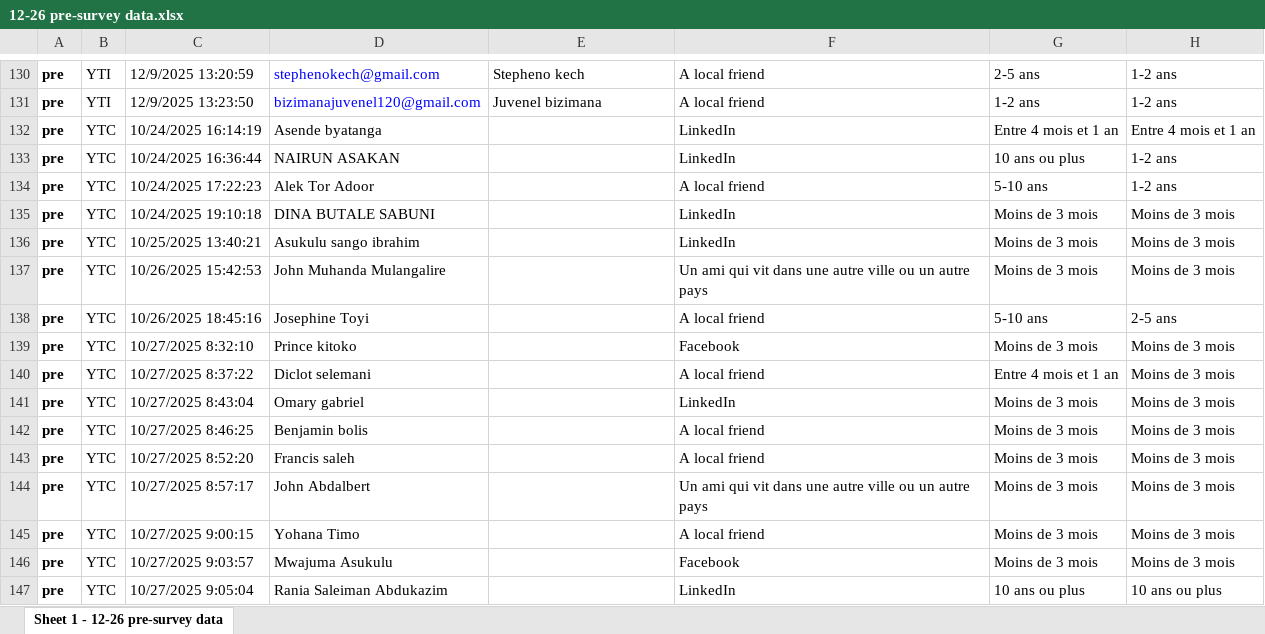
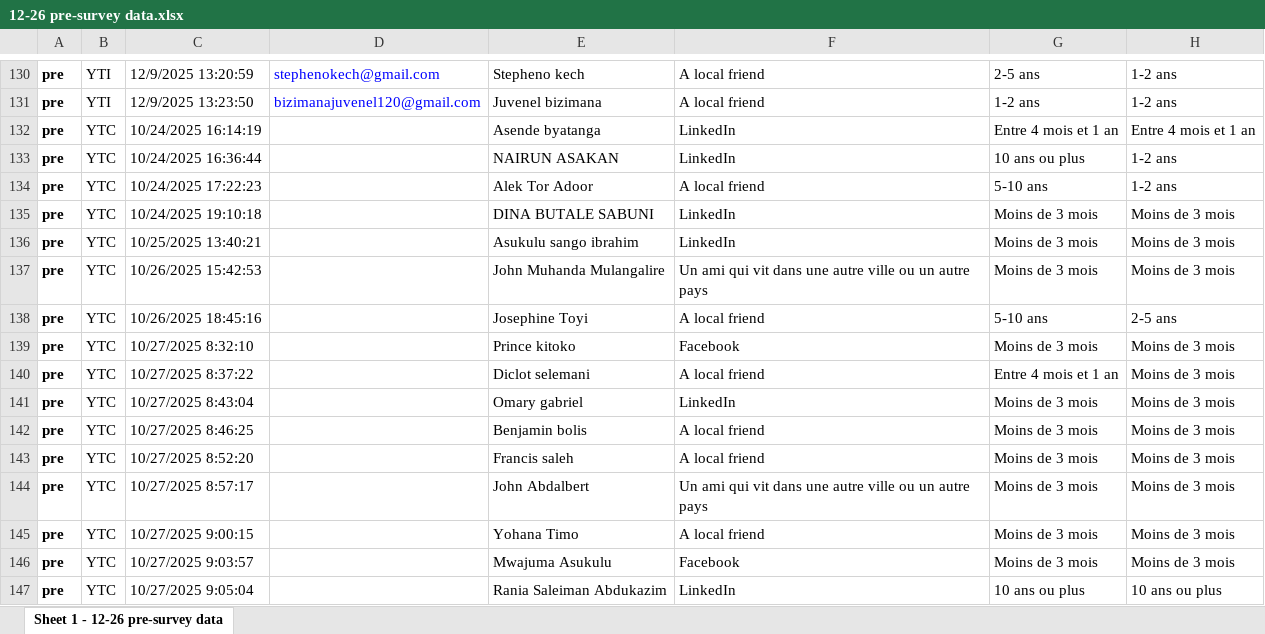
Before and after one commit to vrozkovec/org.kusalainstitute.surveys, an Excel workbook: data/pre/12-26 pre-survey data.xlsx, sheet Sheet 1 - 12-26 pre-survey data, drawn as a sheet; only a part is shown, gaps mark what is left out; values as stored, in another font and other column widths than the file's, no borders; the diff covers the shown part only; the diff names each change by its address in the sheet, - before the commit and + after, or states it on an @@ line.

Commit message:
feat: cleanup survey data a little

```diff
--- a/data/pre/12-26 pre-survey data.xlsx (sheet Sheet 1 - 12-26 pre-survey data)
+++ b/data/pre/12-26 pre-survey data.xlsx (sheet Sheet 1 - 12-26 pre-survey data)
-D132: Asende byatanga
+D132: (empty)
-E132: (empty)
+E132: Asende byatanga
-D133: NAIRUN ASAKAN
+D133: (empty)
-E133: (empty)
+E133: NAIRUN ASAKAN
-D134: Alek Tor Adoor
+D134: (empty)
-E134: (empty)
+E134: Alek Tor Adoor
-D135: DINA BUTALE SABUNI
+D135: (empty)
-E135: (empty)
+E135: DINA BUTALE SABUNI
-D136: Asukulu sango ibrahim
+D136: (empty)
-E136: (empty)
+E136: Asukulu sango ibrahim
-D137: John Muhanda Mulangalire
+D137: (empty)
-E137: (empty)
+E137: John Muhanda Mulangalire
-D138: Josephine Toyi
+D138: (empty)
-E138: (empty)
+E138: Josephine Toyi
-D139: Prince kitoko
+D139: (empty)
-E139: (empty)
+E139: Prince kitoko
-D140: Diclot selemani
+D140: (empty)
-E140: (empty)
+E140: Diclot selemani
-D141: Omary gabriel
+D141: (empty)
-E141: (empty)
+E141: Omary gabriel
-D142: Benjamin bolis
+D142: (empty)
-E142: (empty)
+E142: Benjamin bolis
-D143: Francis saleh
+D143: (empty)
-E143: (empty)
+E143: Francis saleh
-D144: John Abdalbert
+D144: (empty)
-E144: (empty)
+E144: John Abdalbert
-D145: Yohana Timo
+D145: (empty)
-E145: (empty)
+E145: Yohana Timo
-D146: Mwajuma Asukulu
+D146: (empty)
-E146: (empty)
+E146: Mwajuma Asukulu
-D147: Rania Saleiman Abdukazim
+D147: (empty)
-E147: (empty)
+E147: Rania Saleiman Abdukazim
```
Also changed, not shown: 149 edited cells and cell formats elsewhere in this sheet, 2 other files.
